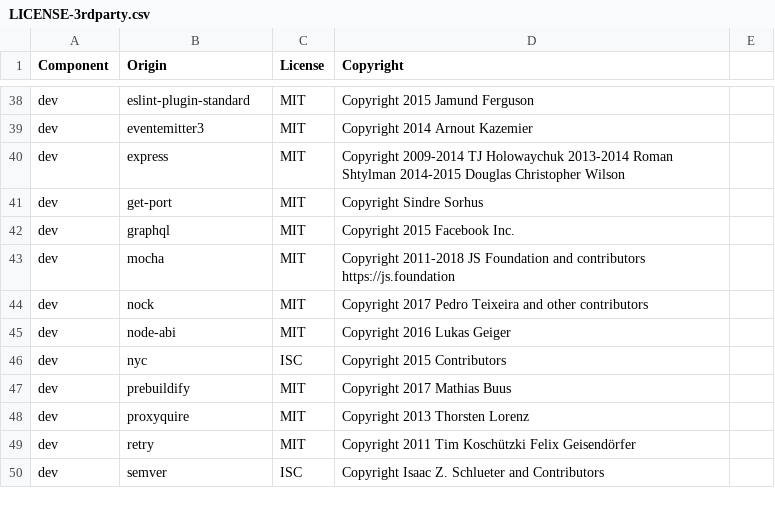
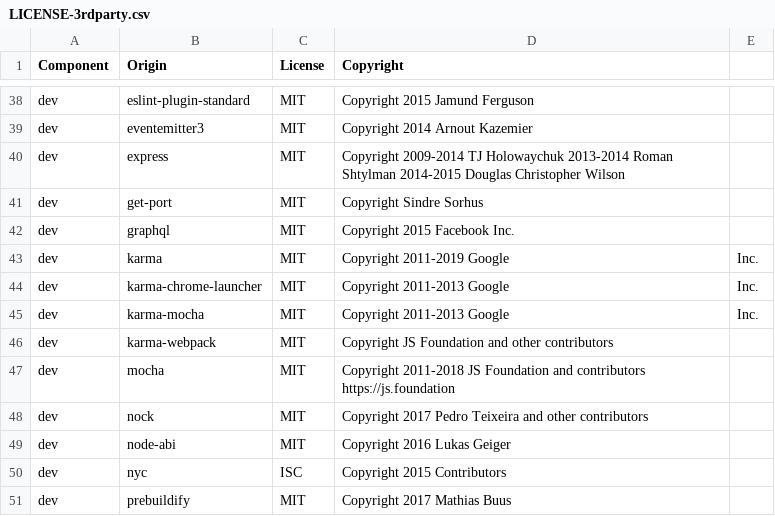
Before and after one commit to DataDog/dd-trace-js, a CSV file: LICENSE-3rdparty.csv, drawn as a sheet; only a part is shown, gaps mark what is left out; the shorter side is filled out with more unchanged rows; the diff names each change by its address in the sheet, - before the commit and + after, or states it on an @@ line.

Commit message:
add missing 3rd party licenses

```diff
--- a/LICENSE-3rdparty.csv
+++ b/LICENSE-3rdparty.csv
+row 43: dev | karma | MIT | Copyright 2011-2019 Google | Inc.
+row 44: dev | karma-chrome-launcher | MIT | Copyright 2011-2013 Google | Inc.
+row 45: dev | karma-mocha | MIT | Copyright 2011-2013 Google | Inc.
+row 46: dev | karma-webpack | MIT | Copyright JS Foundation and other contributors
```
